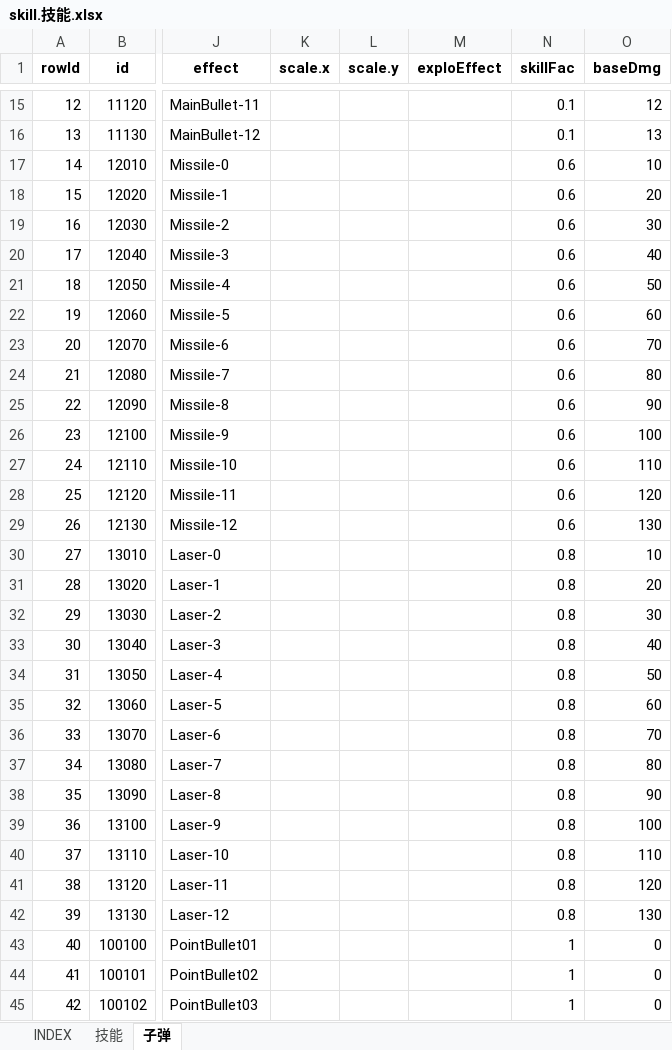
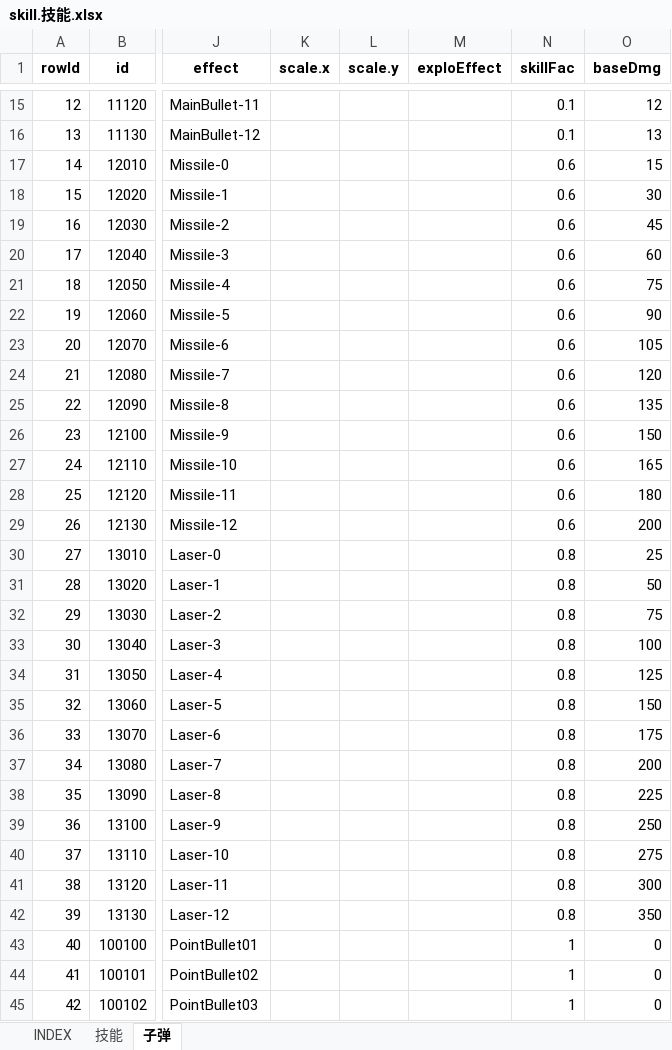
Before and after one commit to hataksumo/UIDesigner, an Excel workbook: Excel/skill.技能.xlsx, sheet 子弹, drawn as a sheet; only a part is shown, gaps mark what is left out; values as stored, in another font and other column widths than the file's, no borders; the diff covers the shown part only; the diff names each change by its address in the sheet, - before the commit and + after, or states it on an @@ line.

```diff
--- a/Excel/skill.技能.xlsx (sheet 子弹)
+++ b/Excel/skill.技能.xlsx (sheet 子弹)
-O17 (baseDmg): 10
+O17 (baseDmg): 15
-O18 (baseDmg): 20
+O18 (baseDmg): 30
-O19 (baseDmg): 30
+O19 (baseDmg): 45
-O20 (baseDmg): 40
+O20 (baseDmg): 60
-O21 (baseDmg): 50
+O21 (baseDmg): 75
-O22 (baseDmg): 60
+O22 (baseDmg): 90
-O23 (baseDmg): 70
+O23 (baseDmg): 105
-O24 (baseDmg): 80
+O24 (baseDmg): 120
-O25 (baseDmg): 90
+O25 (baseDmg): 135
-O26 (baseDmg): 100
+O26 (baseDmg): 150
-O27 (baseDmg): 110
+O27 (baseDmg): 165
-O28 (baseDmg): 120
+O28 (baseDmg): 180
-O29 (baseDmg): 130
+O29 (baseDmg): 200
-O30 (baseDmg): 10
+O30 (baseDmg): 25
-O31 (baseDmg): 20
+O31 (baseDmg): 50
-O32 (baseDmg): 30
+O32 (baseDmg): 75
-O33 (baseDmg): 40
+O33 (baseDmg): 100
-O34 (baseDmg): 50
+O34 (baseDmg): 125
-O35 (baseDmg): 60
+O35 (baseDmg): 150
-O36 (baseDmg): 70
+O36 (baseDmg): 175
-O37 (baseDmg): 80
+O37 (baseDmg): 200
-O38 (baseDmg): 90
+O38 (baseDmg): 225
-O39 (baseDmg): 100
+O39 (baseDmg): 250
-O40 (baseDmg): 110
+O40 (baseDmg): 275
-O41 (baseDmg): 120
+O41 (baseDmg): 300
-O42 (baseDmg): 130
+O42 (baseDmg): 350
```
Also changed, not shown: 2 edited cells elsewhere in this sheet, Excel/attr.属性.xlsx, Excel/lvup.战机养成.xlsx, 1 other file.
